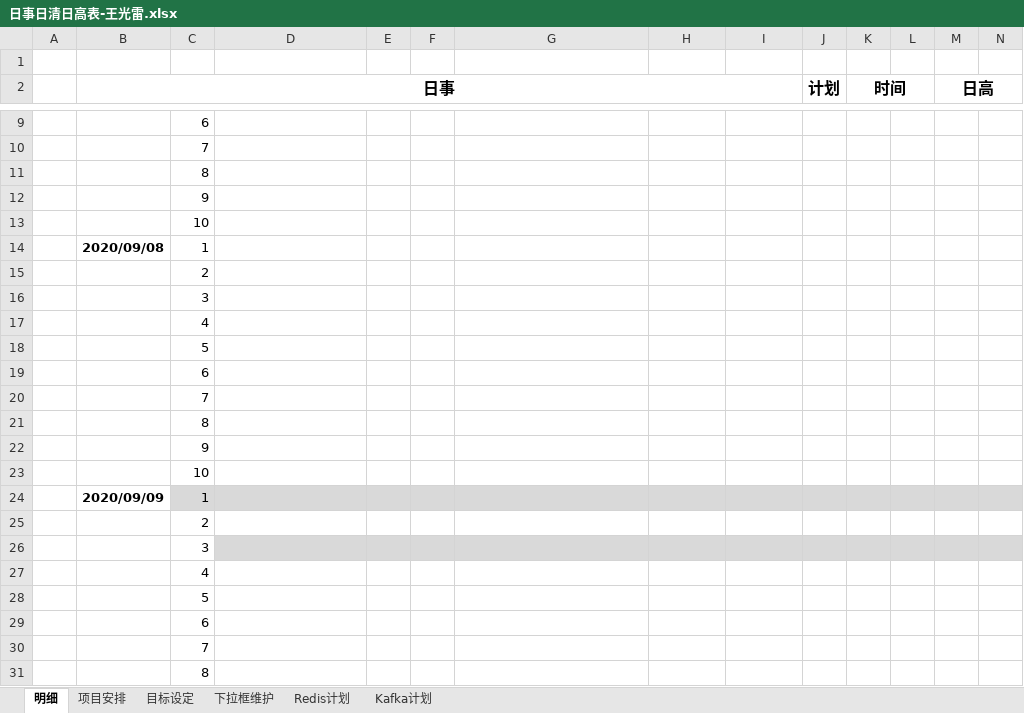
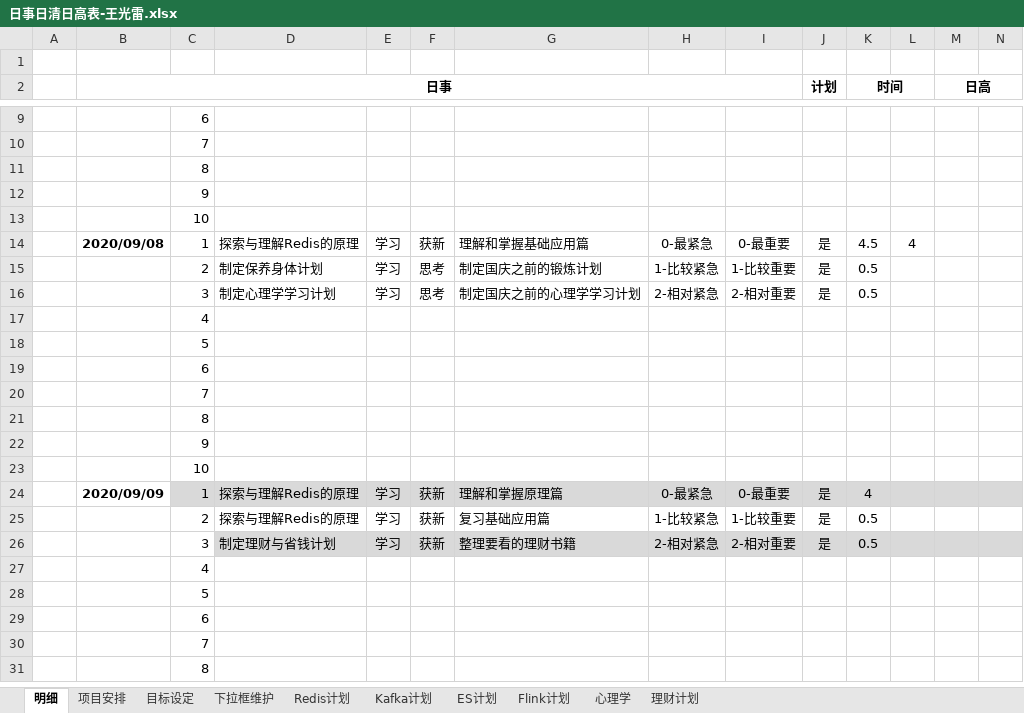
Before and after one commit to guangleiw/memory, an Excel workbook: schedule_v2/日事日清日高表-王光雷.xlsx, sheet 明细, drawn as a sheet; only a part is shown, gaps mark what is left out; values as stored, in another font and other column widths than the file's, no borders; removed rows and columns are numbered as before the commit, all else as after; the diff names each change by its address in the sheet, - before the commit and + after, or states it on an @@ line.

Commit message:
update

```diff
--- a/schedule_v2/日事日清日高表-王光雷.xlsx (sheet 明细)
+++ b/schedule_v2/日事日清日高表-王光雷.xlsx (sheet 明细)
+sheet tab: ES计划
+sheet tab: Flink计划
+sheet tab: 心理学
+sheet tab: 理财计划
@@ B2 text size: smaller @@
@@ J2:K2 text size: smaller @@
@@ M2 text size: smaller @@
-row 14:  | 2020/09/08 | 1
-row 15:  |  | 2
-row 16:  |  | 3
+row 14:  | 2020/09/08 | 1 | 探索与理解Redis的原理 | 学习 | 获新 | 理解和掌握基础应用篇 | 0-最紧急 | 0-最重要 | 是 | 4.5 | 4
+row 15:  |  | 2 | 制定保养身体计划 | 学习 | 思考 | 制定国庆之前的锻炼计划 | 1-比较紧急 | 1-比较重要 | 是 | 0.5
+row 16:  |  | 3 | 制定心理学学习计划 | 学习 | 思考 | 制定国庆之前的心理学学习计划 | 2-相对紧急 | 2-相对重要 | 是 | 0.5
-row 24:  | 2020/09/09 | 1
-row 25:  |  | 2
-row 26:  |  | 3
+row 24:  | 2020/09/09 | 1 | 探索与理解Redis的原理 | 学习 | 获新 | 理解和掌握原理篇 | 0-最紧急 | 0-最重要 | 是 | 4
+row 25:  |  | 2 | 探索与理解Redis的原理 | 学习 | 获新 | 复习基础应用篇 | 1-比较紧急 | 1-比较重要 | 是 | 0.5
+row 26:  |  | 3 | 制定理财与省钱计划 | 学习 | 获新 | 整理要看的理财书籍 | 2-相对紧急 | 2-相对重要 | 是 | 0.5
```
Also changed, not shown: sheet Kafka计划, sheet 项目安排.
